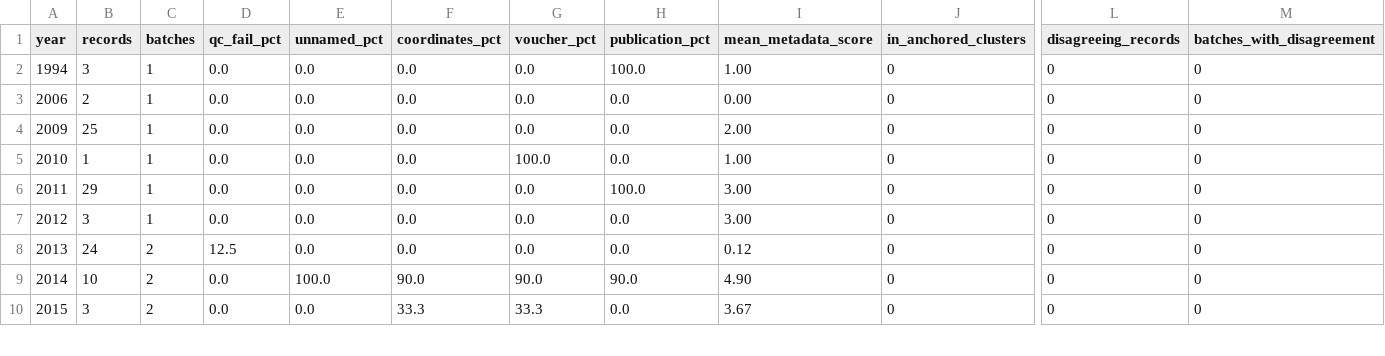
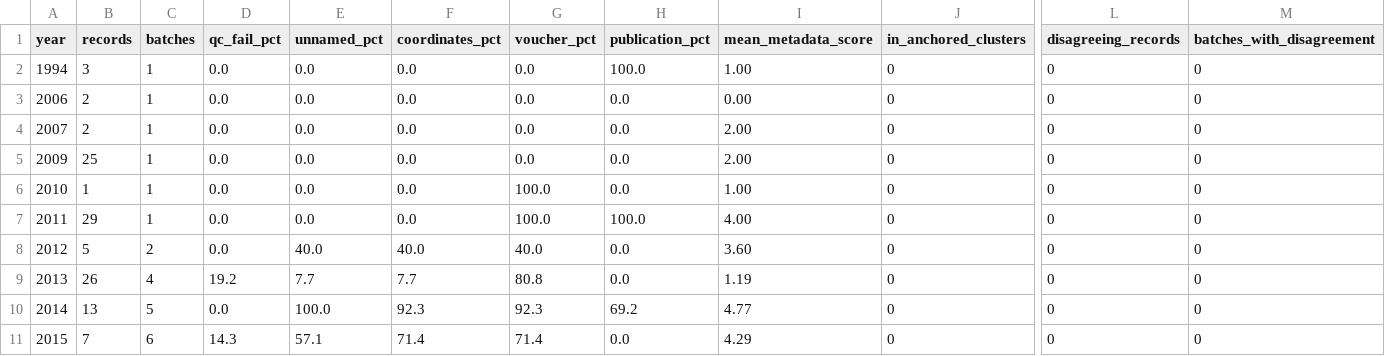
Before and after one commit to vkcvaibhav-eng/tetranychus-coi, a CSV file: results/oligonychus/trends/by_year.csv, drawn as a sheet; only a part is shown, gaps mark what is left out; addresses are those after the commit; rows hold the shown columns only; the diff covers the shown part only; the diff names each change by its address in the sheet, - before the commit and + after, or states it on an @@ line.

```diff
--- a/results/oligonychus/trends/by_year.csv
+++ b/results/oligonychus/trends/by_year.csv
+row 4: 2007 | 2 | 1 | 0.0 | 0.0 | 0.0 | 0.0 | 0.0 | 2.00 | 0 | 0 | 0
-G7 (voucher_pct): 0.0
+G7 (voucher_pct): 100.0
-I7 (mean_metadata_score): 3.00
+I7 (mean_metadata_score): 4.00
-B8 (records): 3
+B8 (records): 5
-C8 (batches): 1
+C8 (batches): 2
-E8 (unnamed_pct): 0.0
+E8 (unnamed_pct): 40.0
-F8 (coordinates_pct): 0.0
+F8 (coordinates_pct): 40.0
-G8 (voucher_pct): 0.0
+G8 (voucher_pct): 40.0
-I8 (mean_metadata_score): 3.00
+I8 (mean_metadata_score): 3.60
-B9 (records): 24
+B9 (records): 26
-C9 (batches): 2
+C9 (batches): 4
-D9 (qc_fail_pct): 12.5
+D9 (qc_fail_pct): 19.2
-E9 (unnamed_pct): 0.0
+E9 (unnamed_pct): 7.7
-F9 (coordinates_pct): 0.0
+F9 (coordinates_pct): 7.7
-G9 (voucher_pct): 0.0
+G9 (voucher_pct): 80.8
-I9 (mean_metadata_score): 0.12
+I9 (mean_metadata_score): 1.19
-B10 (records): 10
+B10 (records): 13
-C10 (batches): 2
+C10 (batches): 5
-F10 (coordinates_pct): 90.0
+F10 (coordinates_pct): 92.3
-G10 (voucher_pct): 90.0
+G10 (voucher_pct): 92.3
-H10 (publication_pct): 90.0
+H10 (publication_pct): 69.2
-I10 (mean_metadata_score): 4.90
+I10 (mean_metadata_score): 4.77
-B11 (records): 3
+B11 (records): 7
-C11 (batches): 2
+C11 (batches): 6
-D11 (qc_fail_pct): 0.0
+D11 (qc_fail_pct): 14.3
-E11 (unnamed_pct): 0.0
+E11 (unnamed_pct): 57.1
-F11 (coordinates_pct): 33.3
+F11 (coordinates_pct): 71.4
-G11 (voucher_pct): 33.3
+G11 (voucher_pct): 71.4
-I11 (mean_metadata_score): 3.67
+I11 (mean_metadata_score): 4.29
```
Also changed, not shown: 59 edited cells elsewhere in this file, results/oligonychus/species/clusters.csv, results/oligonychus/species/haplotypes.csv, 18 other files.
